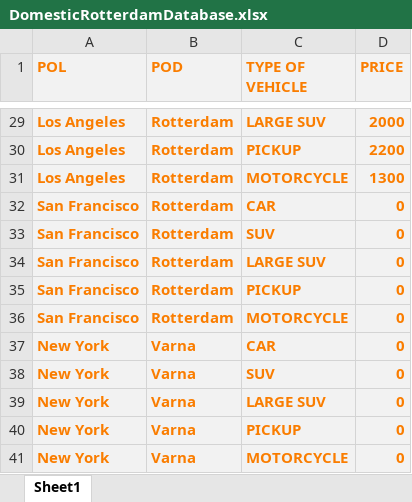
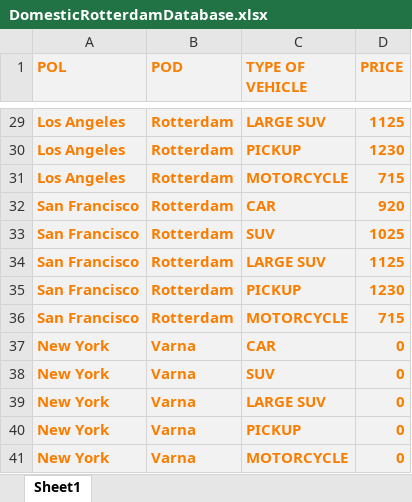
Before and after one commit to BozhidarAladzhov/EasyImport, an Excel workbook: src/main/resources/data/DomesticRotterdamDatabase.xlsx, sheet Sheet1, drawn as a sheet; only a part is shown, gaps mark what is left out; values as stored, in another font and other column widths than the file's, no borders; the diff covers the shown part only; the diff names each change by its address in the sheet, - before the commit and + after, or states it on an @@ line.

```diff
--- a/src/main/resources/data/DomesticRotterdamDatabase.xlsx (sheet Sheet1)
+++ b/src/main/resources/data/DomesticRotterdamDatabase.xlsx (sheet Sheet1)
-D29 (PRICE): 2000
+D29 (PRICE): 1125
-D30 (PRICE): 2200
+D30 (PRICE): 1230
-D31 (PRICE): 1300
+D31 (PRICE): 715
-D32 (PRICE): 0
+D32 (PRICE): 920
-D33 (PRICE): 0
+D33 (PRICE): 1025
-D34 (PRICE): 0
+D34 (PRICE): 1125
-D35 (PRICE): 0
+D35 (PRICE): 1230
-D36 (PRICE): 0
+D36 (PRICE): 715
```
Also changed, not shown: 27 edited cells elsewhere in this sheet, build/resources/main/data/DomesticRotterdamDatabase.xlsx, build/resources/main/data/OceanFreightDatabase.xlsx, 20 other files.
